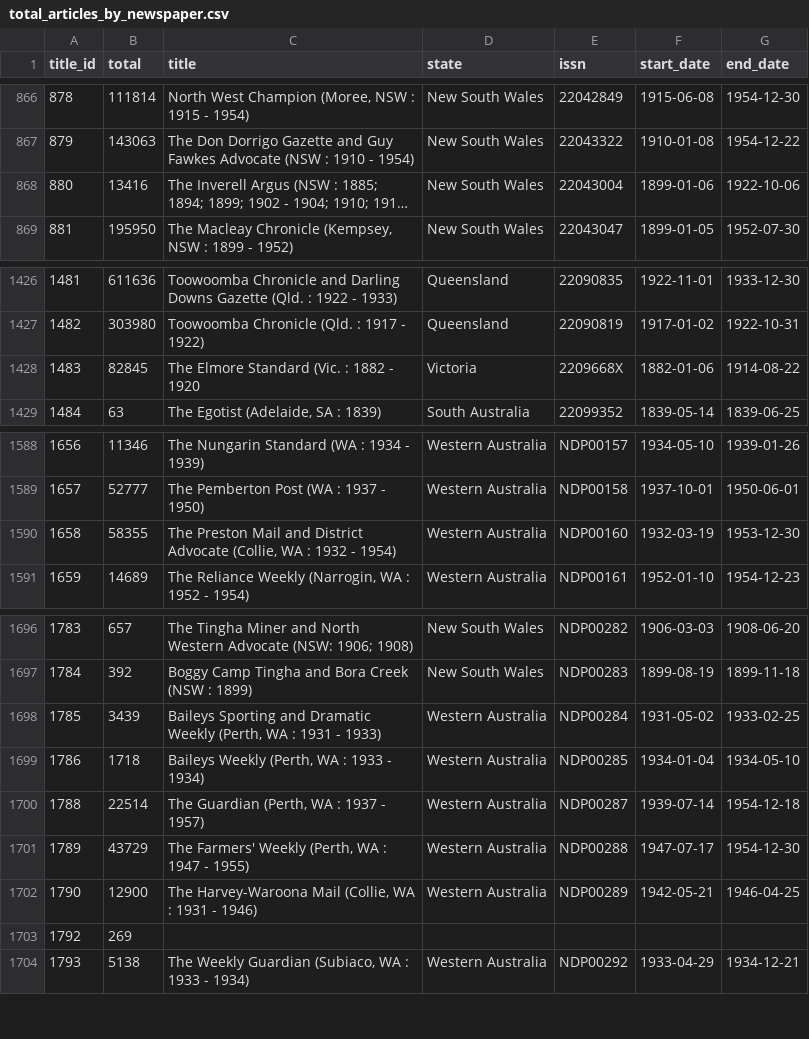
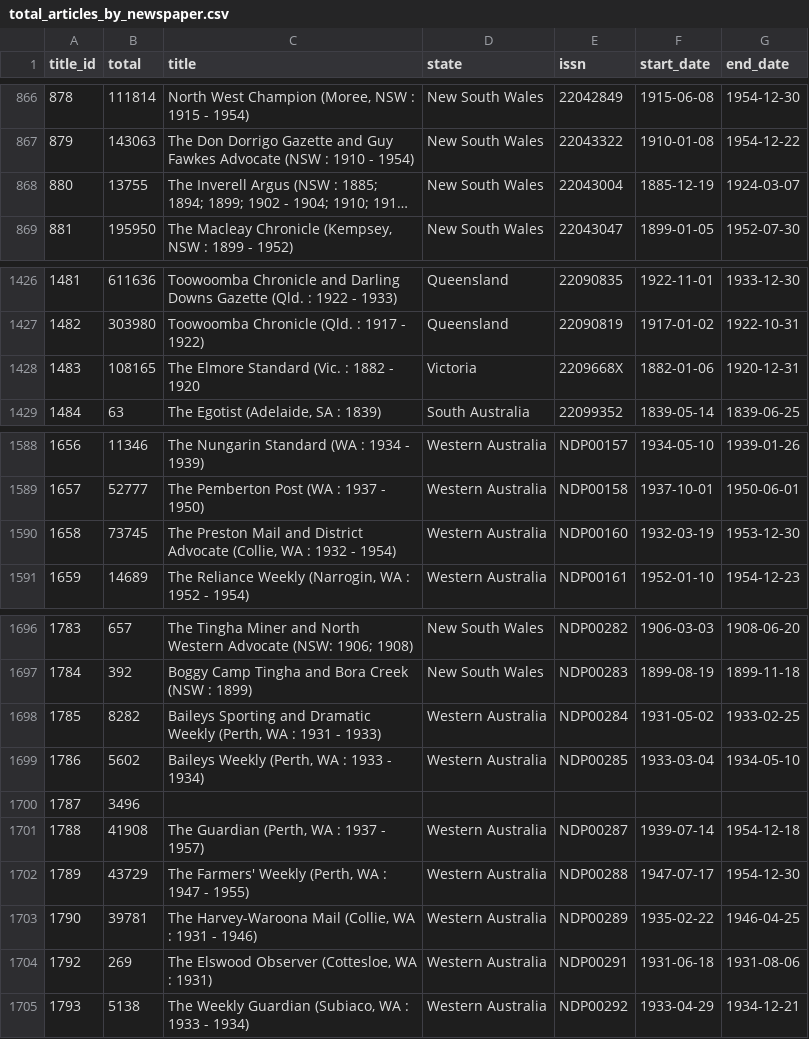
Before and after one commit to wragge/trove-newspaper-totals, a CSV file: data/total_articles_by_newspaper.csv, drawn as a sheet; only a part is shown, gaps mark what is left out; long unchanged cells end in …; addresses are those after the commit; the diff names each change by its address in the sheet, - before the commit and + after, or states it on an @@ line.

```diff
--- a/data/total_articles_by_newspaper.csv
+++ b/data/total_articles_by_newspaper.csv
-B868 (total): 13416
+B868 (total): 13755
-F868 (start_date): 1899-01-06
+F868 (start_date): 1885-12-19
-G868 (end_date): 1922-10-06
+G868 (end_date): 1924-03-07
-B1428 (total): 82845
+B1428 (total): 108165
-G1428 (end_date): 1914-08-22
+G1428 (end_date): 1920-12-31
-B1590 (total): 58355
+B1590 (total): 73745
-B1698 (total): 3439
+B1698 (total): 8282
-B1699 (total): 1718
+B1699 (total): 5602
-F1699 (start_date): 1934-01-04
+F1699 (start_date): 1933-03-04
+row 1700: 1787 | 3496
-B1701 (total): 22514
+B1701 (total): 41908
-B1703 (total): 12900
+B1703 (total): 39781
-F1703 (start_date): 1942-05-21
+F1703 (start_date): 1935-02-22
-C1704 (title): (empty)
+C1704 (title): The Elswood Observer (Cottesloe, WA : 1931)
-D1704 (state): (empty)
+D1704 (state): Western Australia
-E1704 (issn): (empty)
+E1704 (issn): NDP00291
-F1704 (start_date): (empty)
+F1704 (start_date): 1931-06-18
-G1704 (end_date): (empty)
+G1704 (end_date): 1931-08-06
```
Also changed, not shown: data/total_articles_by_category.csv, data/total_articles_by_year.csv, 2 other files.
